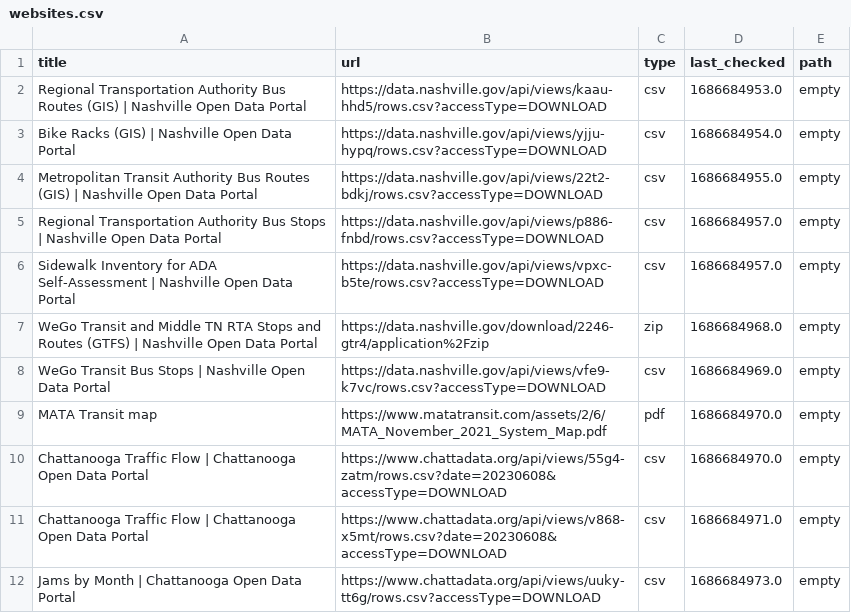
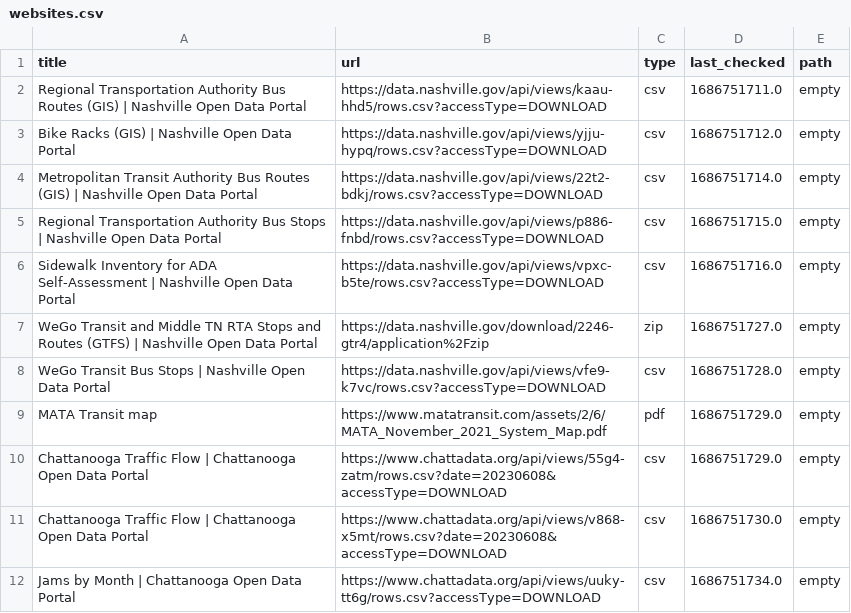
Before and after one commit to dobsonco/Transportation_Data_Manager, a CSV file: websites.csv, drawn as a sheet.

Commit message:
Added remove path.py

```diff
--- a/websites.csv
+++ b/websites.csv
@@ -1,12 +1,12 @@
 title,url,type,last_checked,path
-Regional Transportation Authority Bus Routes (GIS) | Nashville Open Data Portal,https://data.nashville.gov/api/views/kaau-hhd5/rows.csv?accessType=DOWNLOAD,csv,1686684953.0,empty
-Bike Racks (GIS) | Nashville Open Data Portal,https://data.nashville.gov/api/views/yjju-hypq/rows.csv?accessType=DOWNLOAD,csv,1686684954.0,empty
-Metropolitan Transit Authority Bus Routes (GIS) | Nashville Open Data Portal,https://data.nashville.gov/api/views/22t2-bdkj/rows.csv?accessType=DOWNLOAD,csv,1686684955.0,empty
-Regional Transportation Authority Bus Stops | Nashville Open Data Portal,https://data.nashville.gov/api/views/p886-fnbd/rows.csv?accessType=DOWNLOAD,csv,1686684957.0,empty
-Sidewalk Inventory for ADA Self-Assessment | Nashville Open Data Portal,https://data.nashville.gov/api/views/vpxc-b5te/rows.csv?accessType=DOWNLOAD,csv,1686684957.0,empty
-WeGo Transit and Middle TN RTA Stops and Routes (GTFS) | Nashville Open Data Portal,https://data.nashville.gov/download/2246-gtr4/application%2Fzip,zip,1686684968.0,empty
-WeGo Transit Bus Stops | Nashville Open Data Portal,https://data.nashville.gov/api/views/vfe9-k7vc/rows.csv?accessType=DOWNLOAD,csv,1686684969.0,empty
-MATA Transit map,https://www.matatransit.com/assets/2/6/MATA_November_2021_System_Map.pdf,pdf,1686684970.0,empty
-Chattanooga Traffic Flow | Chattanooga Open Data Portal,https://www.chattadata.org/api/views/55g4-zatm/rows.csv?date=20230608&accessType=DOWNLOAD,csv,1686684970.0,empty
-Chattanooga Traffic Flow | Chattanooga Open Data Portal,https://www.chattadata.org/api/views/v868-x5mt/rows.csv?date=20230608&accessType=DOWNLOAD,csv,1686684971.0,empty
-Jams by Month | Chattanooga Open Data Portal,https://www.chattadata.org/api/views/uuky-tt6g/rows.csv?accessType=DOWNLOAD,csv,1686684973.0,empty
+Regional Transportation Authority Bus Routes (GIS) | Nashville Open Data Portal,https://data.nashville.gov/api/views/kaau-hhd5/rows.csv?accessType=DOWNLOAD,csv,1686751711.0,empty
+Bike Racks (GIS) | Nashville Open Data Portal,https://data.nashville.gov/api/views/yjju-hypq/rows.csv?accessType=DOWNLOAD,csv,1686751712.0,empty
+Metropolitan Transit Authority Bus Routes (GIS) | Nashville Open Data Portal,https://data.nashville.gov/api/views/22t2-bdkj/rows.csv?accessType=DOWNLOAD,csv,1686751714.0,empty
+Regional Transportation Authority Bus Stops | Nashville Open Data Portal,https://data.nashville.gov/api/views/p886-fnbd/rows.csv?accessType=DOWNLOAD,csv,1686751715.0,empty
+Sidewalk Inventory for ADA Self-Assessment | Nashville Open Data Portal,https://data.nashville.gov/api/views/vpxc-b5te/rows.csv?accessType=DOWNLOAD,csv,1686751716.0,empty
+WeGo Transit and Middle TN RTA Stops and Routes (GTFS) | Nashville Open Data Portal,https://data.nashville.gov/download/2246-gtr4/application%2Fzip,zip,1686751727.0,empty
+WeGo Transit Bus Stops | Nashville Open Data Portal,https://data.nashville.gov/api/views/vfe9-k7vc/rows.csv?accessType=DOWNLOAD,csv,1686751728.0,empty
+MATA Transit map,https://www.matatransit.com/assets/2/6/MATA_November_2021_System_Map.pdf,pdf,1686751729.0,empty
+Chattanooga Traffic Flow | Chattanooga Open Data Portal,https://www.chattadata.org/api/views/55g4-zatm/rows.csv?date=20230608&accessType=DOWNLOAD,csv,1686751729.0,empty
+Chattanooga Traffic Flow | Chattanooga Open Data Portal,https://www.chattadata.org/api/views/v868-x5mt/rows.csv?date=20230608&accessType=DOWNLOAD,csv,1686751730.0,empty
+Jams by Month | Chattanooga Open Data Portal,https://www.chattadata.org/api/views/uuky-tt6g/rows.csv?accessType=DOWNLOAD,csv,1686751734.0,empty
```
Also changed, not shown: 2 other files.
